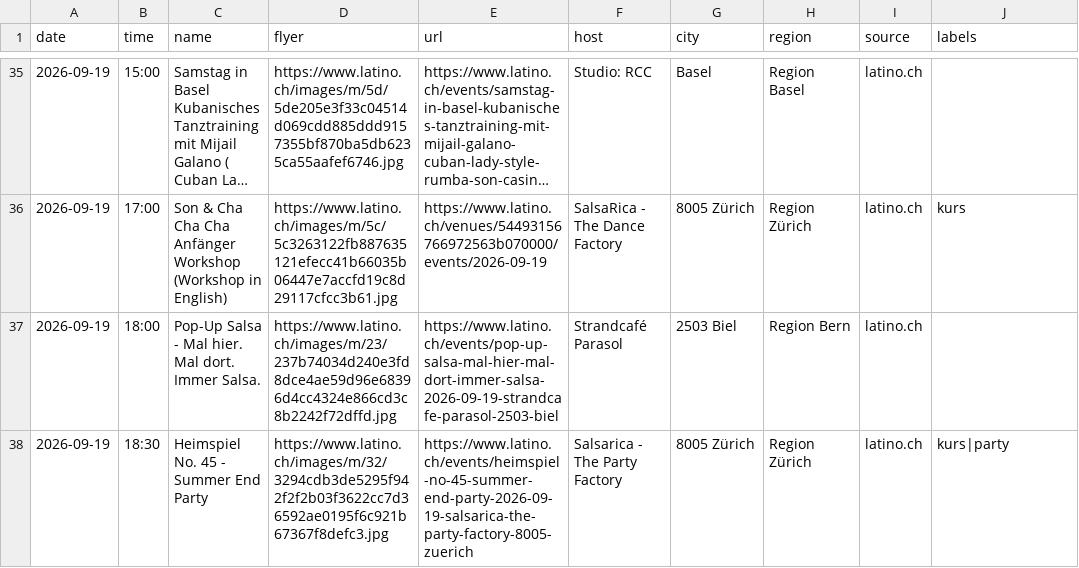
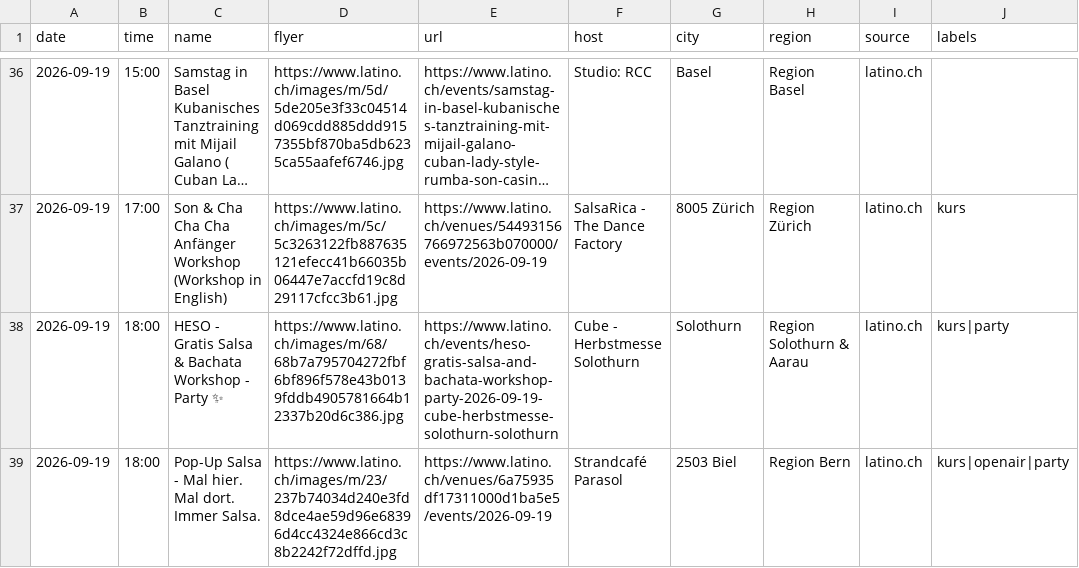
Before and after one commit to aendu/latin-events-be, a CSV file: data/events_latino_ch.csv, drawn as a sheet; only a part is shown, gaps mark what is left out; the shorter side is filled out with more unchanged rows; long unchanged cells end in …; the diff covers the shown part only.

```diff
--- a/data/events_latino_ch.csv
+++ b/data/events_latino_ch.csv
@@ -36,2 +37,3 @@ date,time,name,flyer,url,host,city,region,source,labels
 2026-09-19,17:00,Son & Cha Cha Cha Anfänger Workshop (Workshop in English),https://www.latino.ch/images/m/5c/5c3263122fb887635121efecc41b66035b06447e7accfd19c8d29117cfcc3b61.jpg,https://www.latino.ch/venues/54493156766972563b070000/events/2026-09-19,SalsaRica - The Dance Factory,8005 Zürich,Region Zürich,latino.ch,kurs
-2026-09-19,18:00,Pop-Up Salsa - Mal hier. Mal dort. Immer Salsa.,https://www.latino.ch/images/m/23/237b74034d240e3fd8dce4ae59d96e68396d4cc4324e866cd3c8b2242f72dffd.jpg,https://www.latino.ch/events/pop-up-salsa-mal-hier-mal-dort-immer-salsa-2026-09-19-strandcafe-parasol-2503-biel,Strandcafé Parasol,2503 Biel,Region Bern,latino.ch,
+2026-09-19,18:00,HESO - Gratis Salsa & Bachata Workshop - Party ✨,https://www.latino.ch/images/m/68/68b7a795704272fbf6bf896f578e43b0139fddb4905781664b12337b20d6c386.jpg,https://www.latino.ch/events/heso-gratis-salsa-and-bachata-workshop-party-2026-09-19-cube-herbstmesse-solothurn-solothurn,Cube - Herbstmesse Solothurn,Solothurn,Region Solothurn & Aarau,latino.ch,kurs|party
+2026-09-19,18:00,Pop-Up Salsa - Mal hier. Mal dort. Immer Salsa.,https://www.latino.ch/images/m/23/237b74034d240e3fd8dce4ae59d96e68396d4cc4324e866cd3c8b2242f72dffd.jpg,https://www.latino.ch/venues/6a75935df17311000d1ba5e5/events/2026-09-19,Strandcafé Parasol,2503 Biel,Region Bern,latino.ch,kurs|openair|party
```
Also changed, not shown: 5 added rows and 3 edited cells elsewhere in this file.
